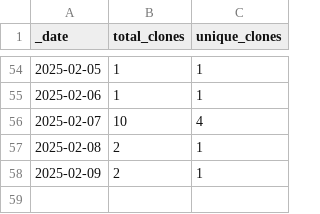
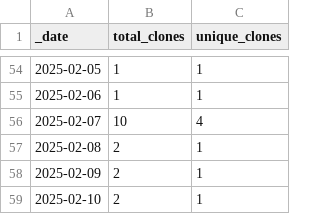
Before and after one commit to korbinib/NMRLipids.github.io, a CSV file: traffic/clones.csv, drawn as a sheet; only a part is shown, gaps mark what is left out.

Commit message:
GitHub traffic

```diff
--- a/traffic/clones.csv
+++ b/traffic/clones.csv
@@ -58 +58,2 @@ _date,total_clones,unique_clones
 2025-02-09,2,1
+2025-02-10,2,1
```
Also changed, not shown: traffic/views.csv, 1 other file.
